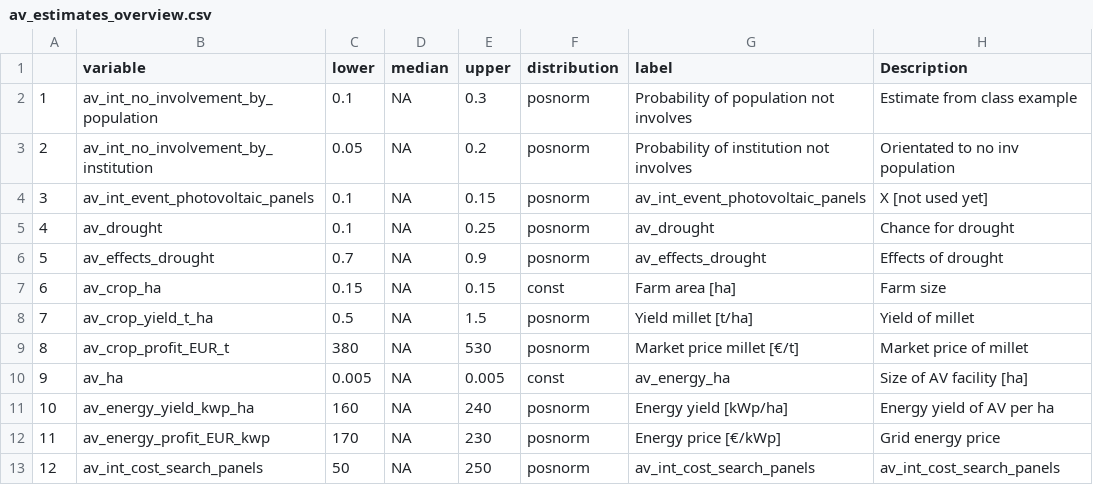
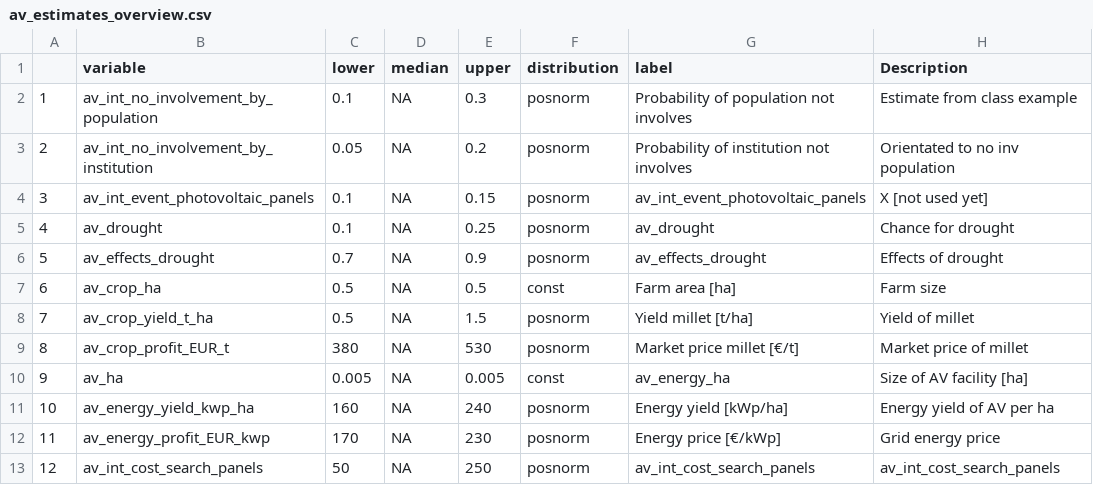
Before and after one commit to NiHe42/DecisionAnalysis_Agrivoltaics, a CSV file: data/av_estimates_overview.csv, drawn as a sheet; only a part is shown.

Commit message:
Update av_estimates_overview.csv

```diff
--- a/data/av_estimates_overview.csv
+++ b/data/av_estimates_overview.csv
@@ -6,3 +6,3 @@
 "5","av_effects_drought",0.7,NA,0.9,"posnorm","av_effects_drought","Effects of drought"
-"6","av_crop_ha",0.15,NA,0.15,"const","Farm area [ha]","Farm size"
+"6","av_crop_ha",0.5,NA,0.5,"const","Farm area [ha]","Farm size"
 "7","av_crop_yield_t_ha",0.5,NA,1.5,"posnorm","Yield millet  [t/ha]","Yield of millet"
```
